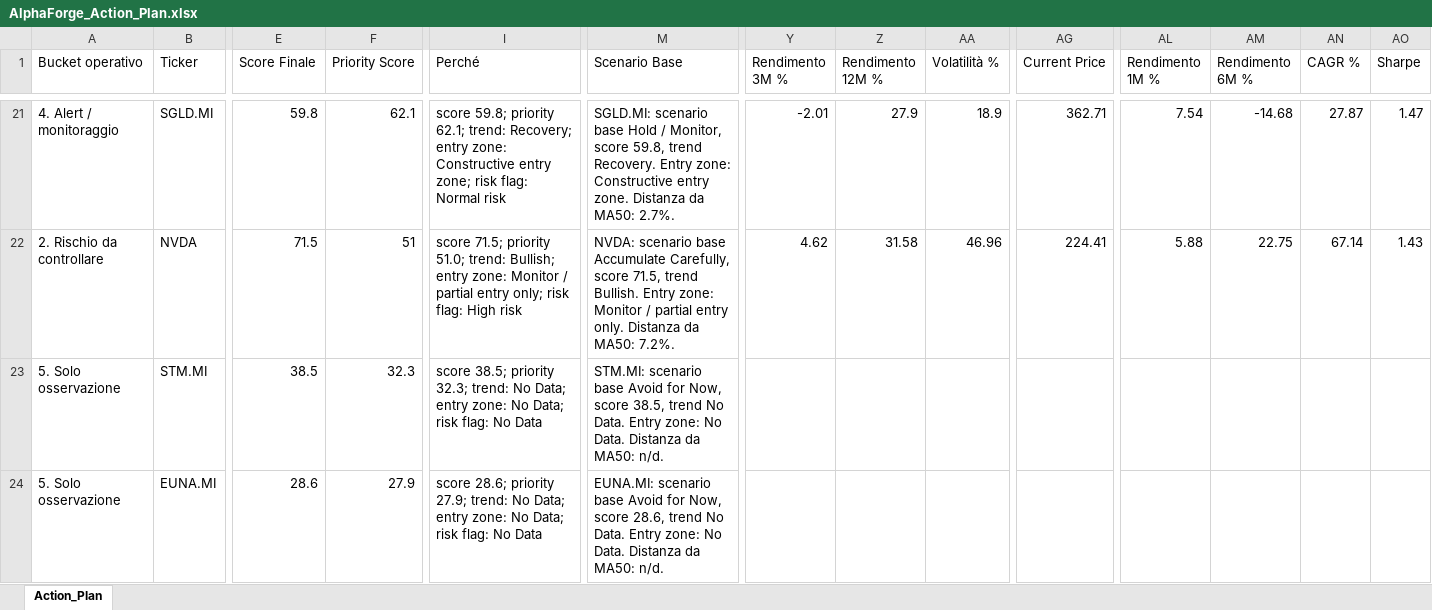
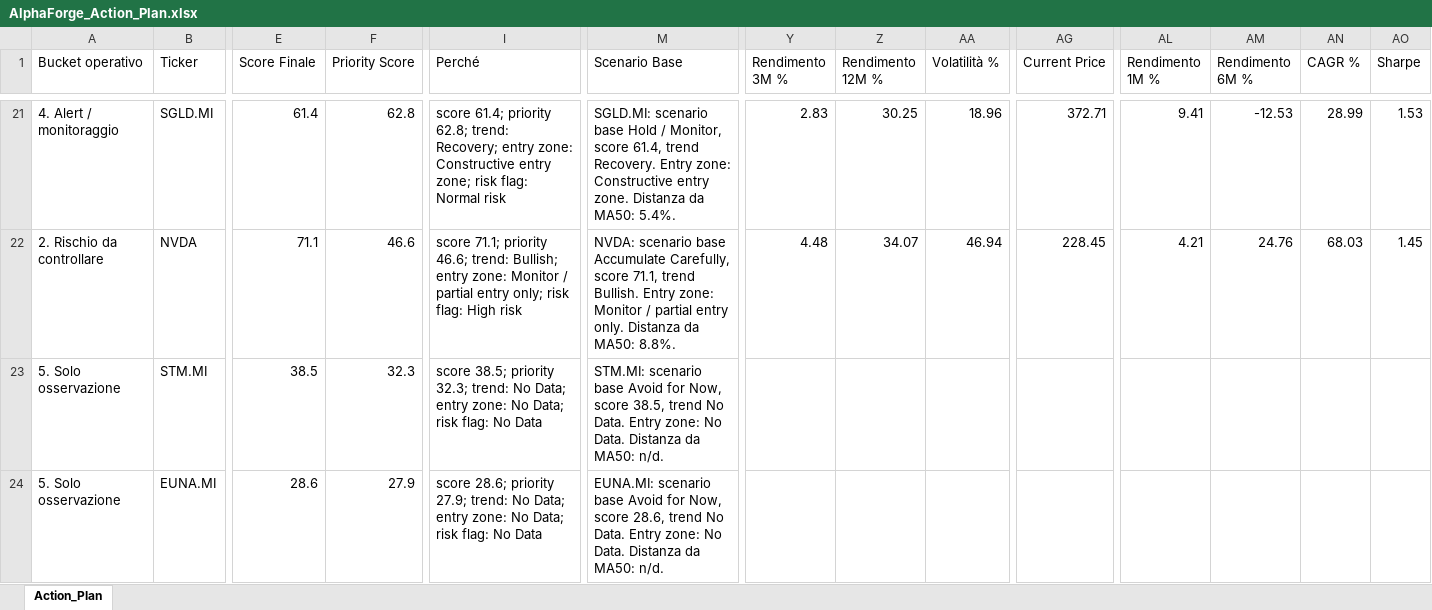
Before and after one commit to mirkomazzacuva/etf-intelligence-agent, an Excel workbook: AlphaForge_Action_Plan.xlsx, sheet Action_Plan, drawn as a sheet; only a part is shown, gaps mark what is left out; values as stored, in another font and other column widths than the file's, no borders; the diff covers the shown part only; the diff names each change by its address in the sheet, - before the commit and + after, or states it on an @@ line.

```diff
--- a/AlphaForge_Action_Plan.xlsx (sheet Action_Plan)
+++ b/AlphaForge_Action_Plan.xlsx (sheet Action_Plan)
-E21 (Score Finale): 59.8
+E21 (Score Finale): 61.4
-F21 (Priority Score): 62.1
+F21 (Priority Score): 62.8
-I21 (Perché): score 59.8; priority 62.1; trend: Recovery;…
+I21 (Perché): score 61.4; priority 62.8; trend: Recovery;…
-M21 (Scenario Base): …Monitor, score 59.8, trend Recovery. Entry zone: Constructive entry zone. Distanza da MA50: 2.7%.
+M21 (Scenario Base): …Monitor, score 61.4, trend Recovery. Entry zone: Constructive entry zone. Distanza da MA50: 5.4%.
-Y21 (Rendimento 3M %): -2.01
+Y21 (Rendimento 3M %): 2.83
-Z21 (Rendimento 12M %): 27.9
+Z21 (Rendimento 12M %): 30.25
-AA21 (Volatilità %): 18.9
+AA21 (Volatilità %): 18.96
-AG21 (Current Price): 362.71
+AG21 (Current Price): 372.71
-AL21 (Rendimento 1M %): 7.54
+AL21 (Rendimento 1M %): 9.41
-AM21 (Rendimento 6M %): -14.68
+AM21 (Rendimento 6M %): -12.53
-AN21 (CAGR %): 27.87
+AN21 (CAGR %): 28.99
-AO21 (Sharpe): 1.47
+AO21 (Sharpe): 1.53
-E22 (Score Finale): 71.5
+E22 (Score Finale): 71.1
-F22 (Priority Score): 51
+F22 (Priority Score): 46.6
-I22 (Perché): score 71.5; priority 51.0; trend: Bullish;…
+I22 (Perché): score 71.1; priority 46.6; trend: Bullish;…
-M22 (Scenario Base): …Carefully, score 71.5, trend Bullish. Entry zone: Monitor / partial entry only. Distanza da MA50: 7.2%.
+M22 (Scenario Base): …Carefully, score 71.1, trend Bullish. Entry zone: Monitor / partial entry only. Distanza da MA50: 8.8%.
-Y22 (Rendimento 3M %): 4.62
+Y22 (Rendimento 3M %): 4.48
-Z22 (Rendimento 12M %): 31.58
+Z22 (Rendimento 12M %): 34.07
-AA22 (Volatilità %): 46.96
+AA22 (Volatilità %): 46.94
-AG22 (Current Price): 224.41
+AG22 (Current Price): 228.45
-AL22 (Rendimento 1M %): 5.88
+AL22 (Rendimento 1M %): 4.21
-AM22 (Rendimento 6M %): 22.75
+AM22 (Rendimento 6M %): 24.76
-AN22 (CAGR %): 67.14
+AN22 (CAGR %): 68.03
-AO22 (Sharpe): 1.43
+AO22 (Sharpe): 1.45
```
Also changed, not shown: 5 added rows, 5 removed rows and 377 edited cells elsewhere in this sheet, AlphaForge_Fund_Price_History.xlsx, AlphaForge_Insights.xlsx, 21 other files.
